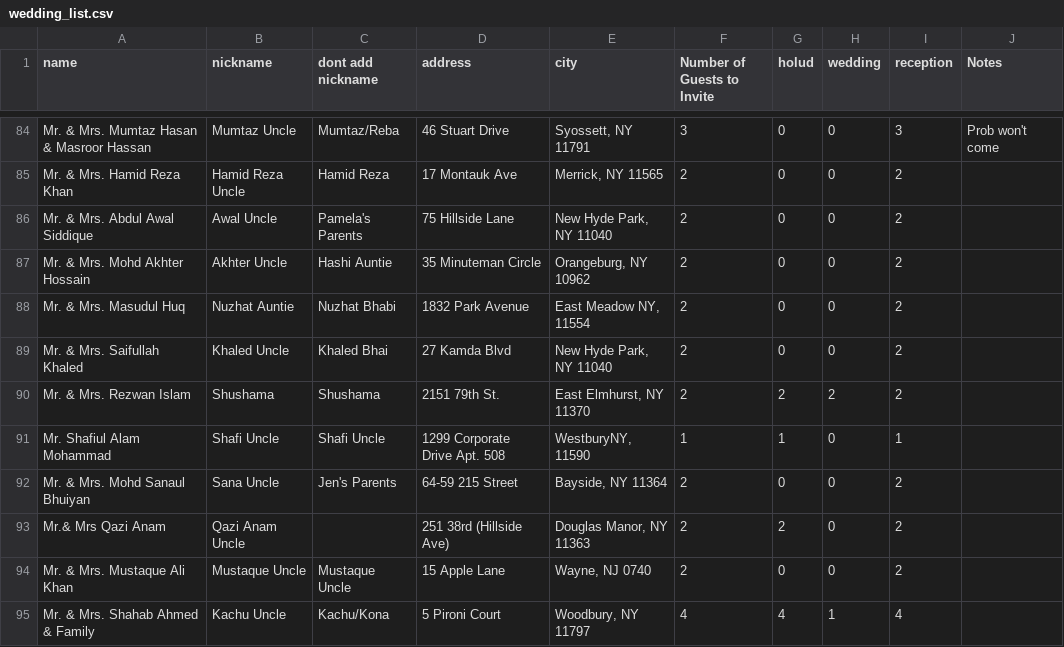
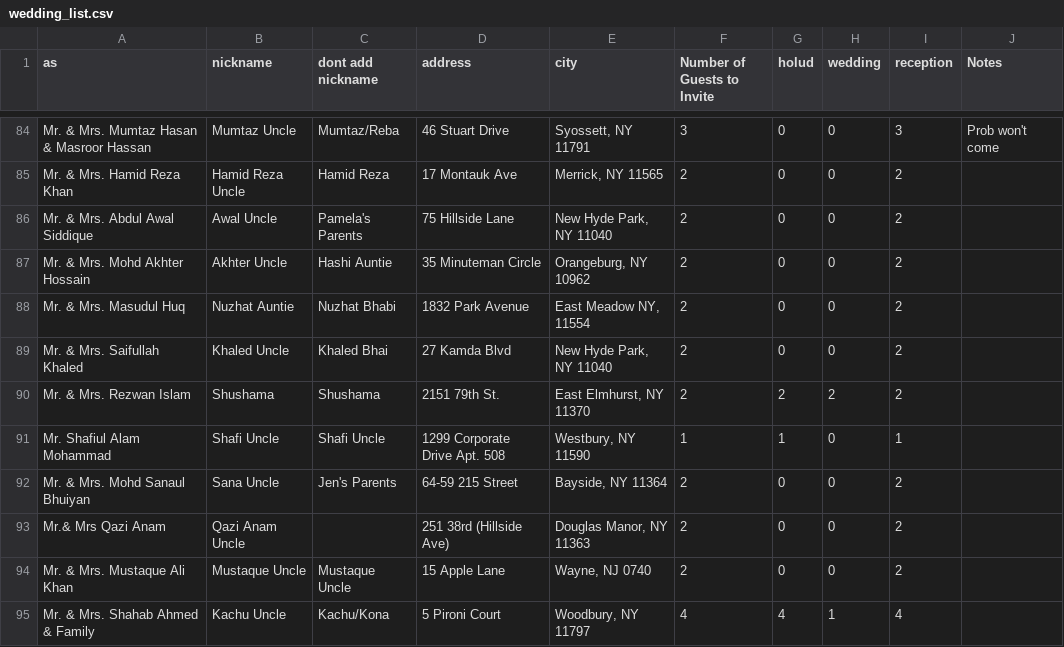
Before and after one commit to zunayed/wedding, a CSV file: src/static/wedding_list.csv, drawn as a sheet; only a part is shown, gaps mark what is left out; the diff covers the shown part only.

Commit message:
updated guest list

```diff
--- a/src/static/wedding_list.csv
+++ b/src/static/wedding_list.csv
@@ -1 +1 @@
-name,nickname,dont add nickname,address,city,Number of Guests to Invite ,holud,wedding,reception,Notes
+as,nickname,dont add nickname,address,city,Number of Guests to Invite ,holud,wedding,reception,Notes
@@ -90,5 +90,5 @@ Mr. & Mrs. Saifullah Khaled,Khaled Uncle,Khaled Bhai,27 Kamda Blvd,"New Hyde Par
 Mr. & Mrs. Rezwan Islam ,Shushama,Shushama ,2151 79th St. ,"East Elmhurst, NY 11370",2,2,2,2,
-Mr. Shafiul Alam Mohammad ,Shafi Uncle,Shafi Uncle ,1299 Corporate Drive Apt. 508,"WestburyNY, 11590",1,1,0,1,
+Mr. Shafiul Alam Mohammad ,Shafi Uncle,Shafi Uncle ,1299 Corporate Drive Apt. 508,"Westbury, NY 11590",1,1,0,1,
 Mr. & Mrs. Mohd Sanaul  Bhuiyan ,Sana Uncle,Jen's Parents,64-59 215 Street,"Bayside, NY 11364",2,0,0,2,
-Mr.& Mrs Qazi Anam,Qazi Anam Uncle,,251 38rd (Hillside Ave),"Douglas Manor, NY 11363",2,2,0,2,
+Mr.& Mrs Qazi Anam,Qazi Anam Uncle,,251 38rd (Hillside Ave),"Douglas Manor, NY 11363",2,0,0,2,
 Mr. & Mrs. Mustaque Ali Khan,Mustaque Uncle,Mustaque Uncle,15 Apple Lane ,"Wayne, NJ 0740",2,0,0,2,
```
Also changed, not shown: 1 added row and 19 edited cells elsewhere in this file.
